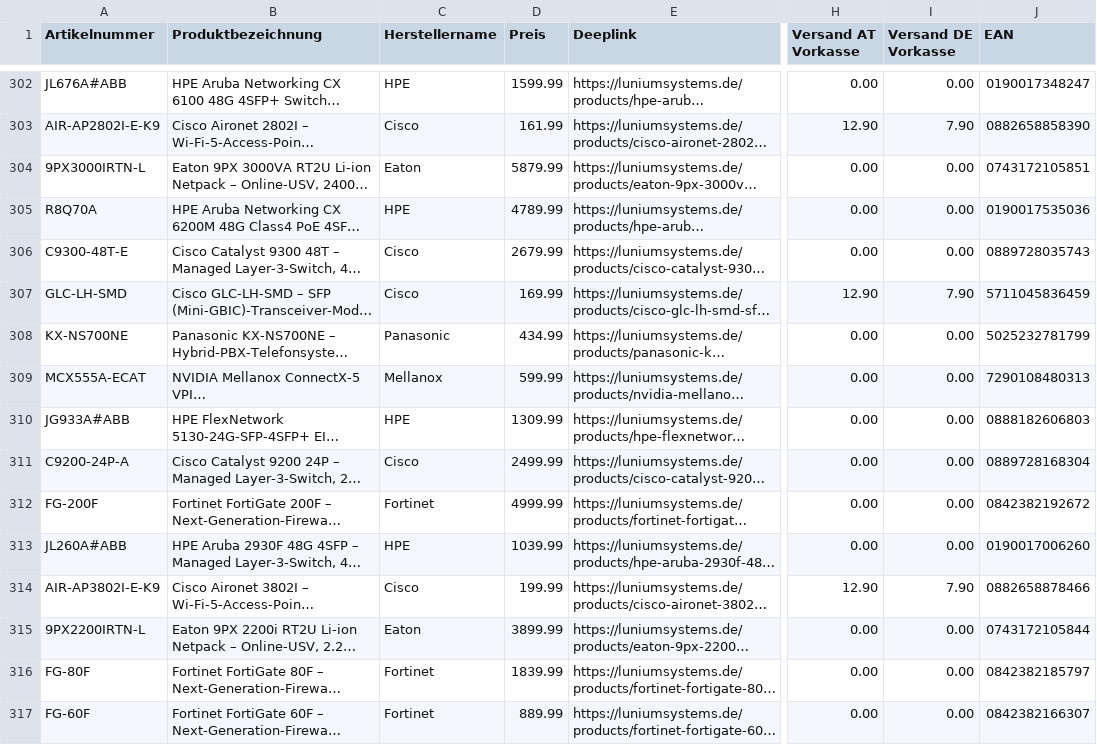
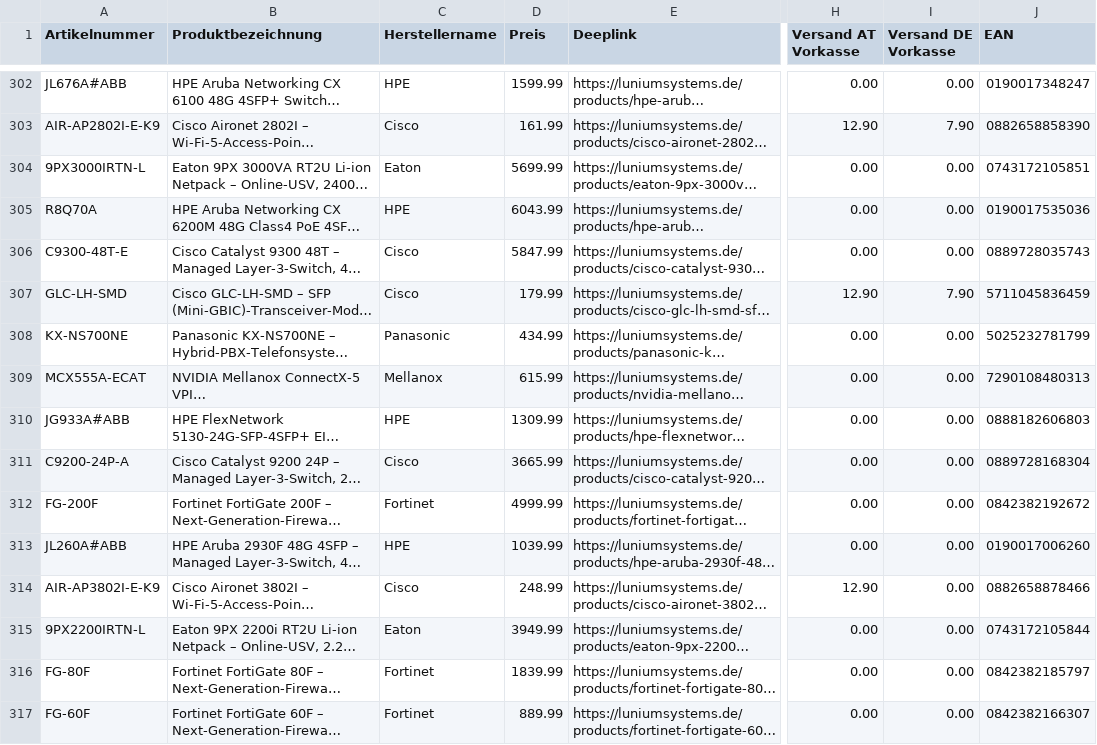
Before and after one commit to Luniumsystems/lunium-feed, a CSV file: geizhals.csv, drawn as a sheet; only a part is shown, gaps mark what is left out; long unchanged cells end in …; the diff covers the shown part only; the diff names each change by its address in the sheet, - before the commit and + after, or states it on an @@ line.

Commit message:
Preisliste aktualisiert

```diff
--- a/geizhals.csv
+++ b/geizhals.csv
-D304 (Preis): 5879.99
+D304 (Preis): 5699.99
-D305 (Preis): 4789.99
+D305 (Preis): 6043.99
-D306 (Preis): 2679.99
+D306 (Preis): 5847.99
-D307 (Preis): 169.99
+D307 (Preis): 179.99
-D309 (Preis): 599.99
+D309 (Preis): 615.99
-D311 (Preis): 2499.99
+D311 (Preis): 3665.99
-D314 (Preis): 199.99
+D314 (Preis): 248.99
-I314 (Versand DE Vorkasse): 7.90
+I314 (Versand DE Vorkasse): 0.00
-D315 (Preis): 3899.99
+D315 (Preis): 3949.99
```
Also changed, not shown: 13 edited cells elsewhere in this file.
